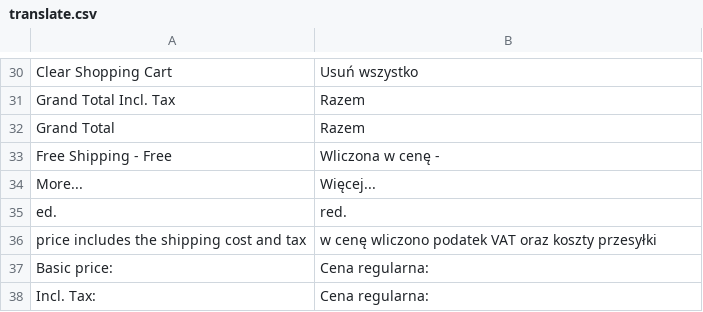
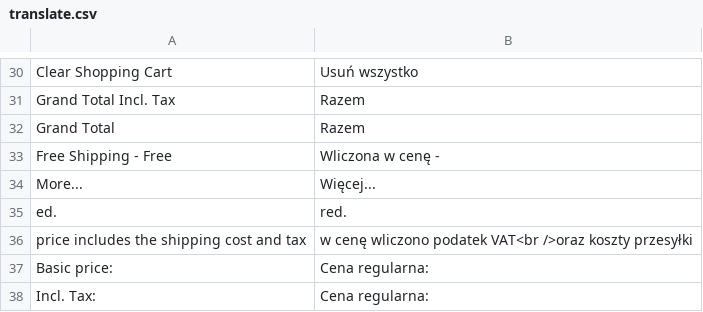
Before and after one commit to Zefiryn/2plus3d-sklep, a CSV file: app/design/frontend/default/2plus3d/locale/pl_PL/translate.csv, drawn as a sheet; only a part is shown, gaps mark what is left out.

Commit message:
translations

```diff
--- a/app/design/frontend/default/2plus3d/locale/pl_PL/translate.csv
+++ b/app/design/frontend/default/2plus3d/locale/pl_PL/translate.csv
@@ -35,3 +35,3 @@
 "ed.","red."
-"price includes the shipping cost and tax","w cenę wliczono podatek VAT oraz koszty przesyłki"
+"price includes the shipping cost and tax","w cenę wliczono podatek VAT<br />oraz koszty przesyłki"
 "Basic price:","Cena regularna:"
```
